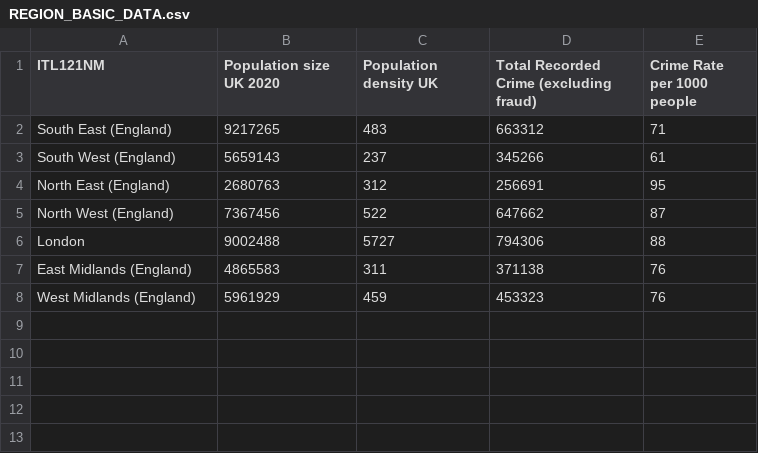
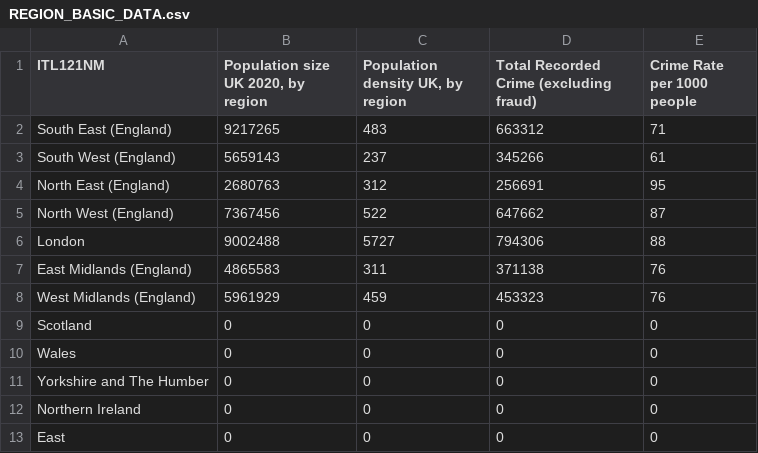
Before and after one commit to felixwoodroffe/felixwoodroffe.github.io, a CSV file: REGION_BASIC_DATA.csv, drawn as a sheet.

```diff
--- a/REGION_BASIC_DATA.csv
+++ b/REGION_BASIC_DATA.csv
@@ -1,2 +1,2 @@
-ITL121NM,Population size UK 2020,Population density UK,Total Recorded Crime (excluding fraud),Crime Rate per 1000 people
+ITL121NM,"Population size UK 2020, by region  ","Population density UK, by region",Total Recorded Crime (excluding fraud),Crime Rate per 1000 people
 South East (England),9217265,483,663312,71
@@ -8 +8,6 @@ East Midlands (England),4865583,311,371138,76
 West Midlands (England),5961929,459,453323,76
+Scotland,0,0,0,0
+Wales,0,0,0,0
+Yorkshire and The Humber,0,0,0,0
+Northern Ireland,0,0,0,0
+East,0,0,0,0
```
Also changed, not shown: project_chart32data.csv, wealthdata.csv, 13 other files.
